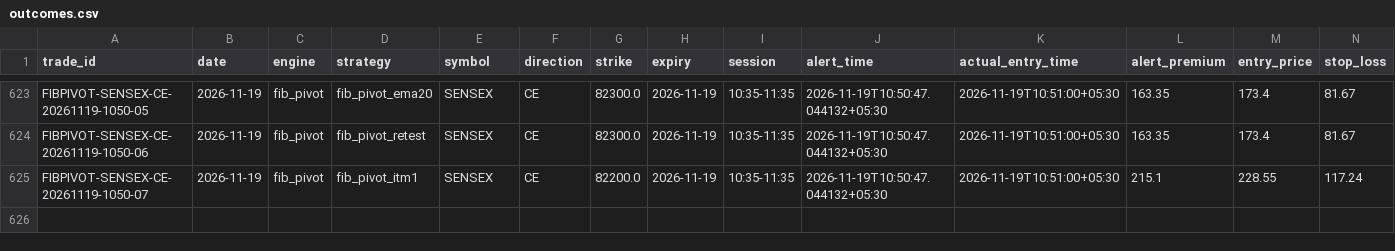
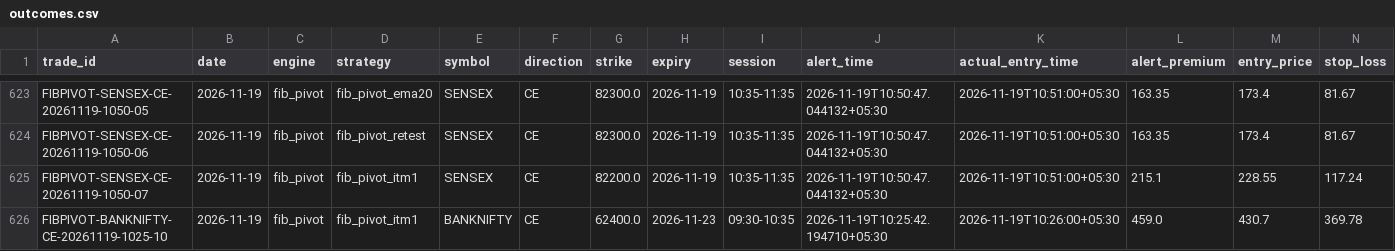
Before and after one commit to kothasanketh93-afk/options-alert-scanner, a CSV file: ledger/outcomes.csv, drawn as a sheet; only a part is shown, gaps mark what is left out; rows hold the shown columns only; the diff names each change by its address in the sheet, - before the commit and + after, or states it on an @@ line.

```diff
--- a/ledger/outcomes.csv
+++ b/ledger/outcomes.csv
+row 626: FIBPIVOT-BANKNIFTY-CE-20261119-1025-10 | 2026-11-19 | fib_pivot | fib_pivot_itm1 | BANKNIFTY | CE | 62400.0 | 2026-11-23 | 09:30-10:35 | 2026-11-19T10:25:42.194710+05:30 | 2026-11-19T10:26:00+05:30 | 459.0 | 430.7 | 369.78
```
Also changed, not shown: ledger/pattern_tape/2026-11-19.csv, 3 other files.
